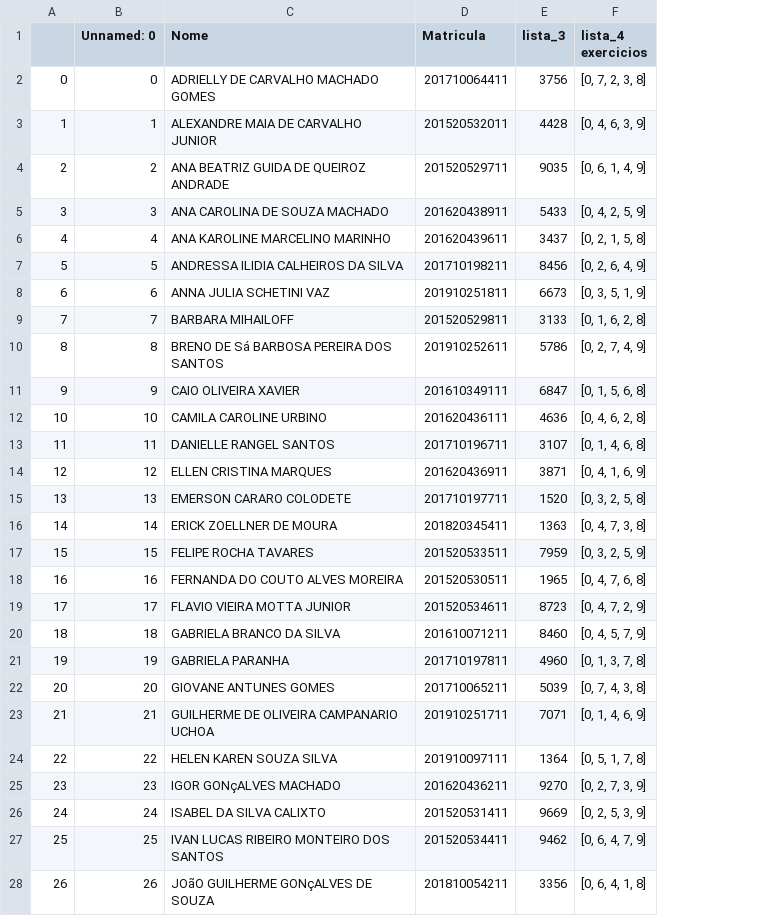
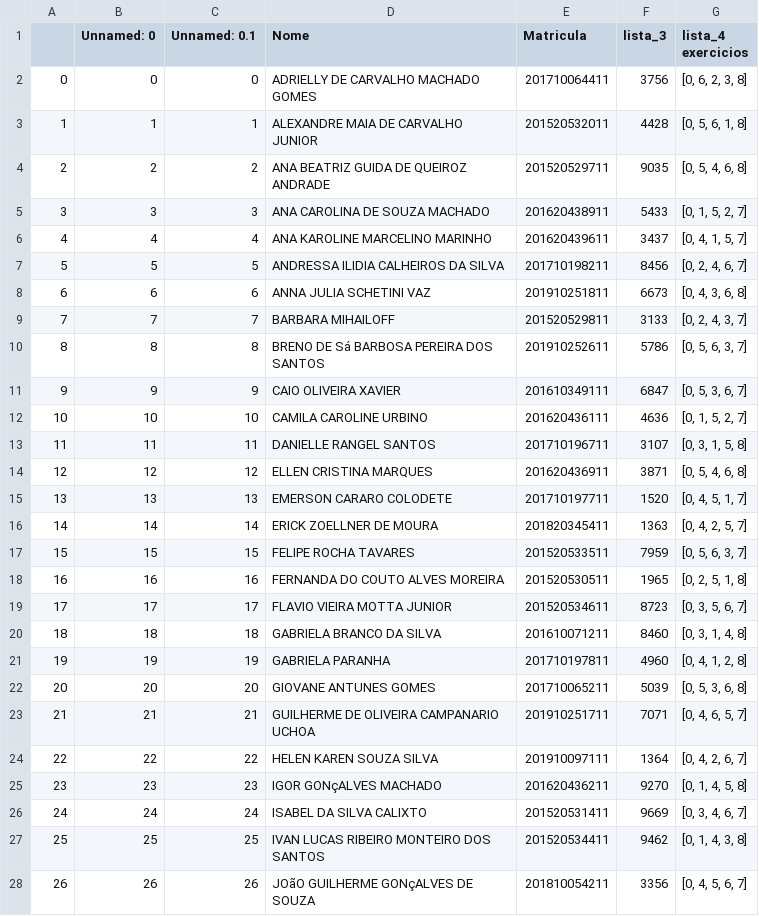
Before and after one commit to vnikoofard/online_question_numbers, a CSV file: alunos_matriculados.csv, drawn as a sheet; only a part is shown; addresses are those after the commit; the diff covers the shown part only; the diff names each change by its address in the sheet, - before the commit and + after, or states it on an @@ line.

Commit message:
correction

```diff
--- a/alunos_matriculados.csv
+++ b/alunos_matriculados.csv
+column C (Unnamed: 0.1), rows 2-28: 0 | 1 | 2 | 3 | 4 | 5 | 6 | 7 | 8 | 9 | 10 | 11 | 12 | 13 | 14 | 15 | 16 | 17 | 18 | 19 | 20 | 21 | 22 | 23 | 24 | 25 | 26
-G2 (lista_4 exercicios): [0, 7, 2, 3, 8]
+G2 (lista_4 exercicios): [0, 6, 2, 3, 8]
-G3 (lista_4 exercicios): [0, 4, 6, 3, 9]
+G3 (lista_4 exercicios): [0, 5, 6, 1, 8]
-G4 (lista_4 exercicios): [0, 6, 1, 4, 9]
+G4 (lista_4 exercicios): [0, 5, 4, 6, 8]
-G5 (lista_4 exercicios): [0, 4, 2, 5, 9]
+G5 (lista_4 exercicios): [0, 1, 5, 2, 7]
-G6 (lista_4 exercicios): [0, 2, 1, 5, 8]
+G6 (lista_4 exercicios): [0, 4, 1, 5, 7]
-G7 (lista_4 exercicios): [0, 2, 6, 4, 9]
+G7 (lista_4 exercicios): [0, 2, 4, 6, 7]
-G8 (lista_4 exercicios): [0, 3, 5, 1, 9]
+G8 (lista_4 exercicios): [0, 4, 3, 6, 8]
-G9 (lista_4 exercicios): [0, 1, 6, 2, 8]
+G9 (lista_4 exercicios): [0, 2, 4, 3, 7]
-G10 (lista_4 exercicios): [0, 2, 7, 4, 9]
+G10 (lista_4 exercicios): [0, 5, 6, 3, 7]
-G11 (lista_4 exercicios): [0, 1, 5, 6, 8]
+G11 (lista_4 exercicios): [0, 5, 3, 6, 7]
-G12 (lista_4 exercicios): [0, 4, 6, 2, 8]
+G12 (lista_4 exercicios): [0, 1, 5, 2, 7]
-G13 (lista_4 exercicios): [0, 1, 4, 6, 8]
+G13 (lista_4 exercicios): [0, 3, 1, 5, 8]
-G14 (lista_4 exercicios): [0, 4, 1, 6, 9]
+G14 (lista_4 exercicios): [0, 5, 4, 6, 8]
-G15 (lista_4 exercicios): [0, 3, 2, 5, 8]
+G15 (lista_4 exercicios): [0, 4, 5, 1, 7]
-G16 (lista_4 exercicios): [0, 4, 7, 3, 8]
+G16 (lista_4 exercicios): [0, 4, 2, 5, 7]
-G17 (lista_4 exercicios): [0, 3, 2, 5, 9]
+G17 (lista_4 exercicios): [0, 5, 6, 3, 7]
-G18 (lista_4 exercicios): [0, 4, 7, 6, 8]
+G18 (lista_4 exercicios): [0, 2, 5, 1, 8]
-G19 (lista_4 exercicios): [0, 4, 7, 2, 9]
+G19 (lista_4 exercicios): [0, 3, 5, 6, 7]
-G20 (lista_4 exercicios): [0, 4, 5, 7, 9]
+G20 (lista_4 exercicios): [0, 3, 1, 4, 8]
-G21 (lista_4 exercicios): [0, 1, 3, 7, 8]
+G21 (lista_4 exercicios): [0, 4, 1, 2, 8]
-G22 (lista_4 exercicios): [0, 7, 4, 3, 8]
+G22 (lista_4 exercicios): [0, 5, 3, 6, 8]
-G23 (lista_4 exercicios): [0, 1, 4, 6, 9]
+G23 (lista_4 exercicios): [0, 4, 6, 5, 7]
-G24 (lista_4 exercicios): [0, 5, 1, 7, 8]
+G24 (lista_4 exercicios): [0, 4, 2, 6, 7]
-G25 (lista_4 exercicios): [0, 2, 7, 3, 9]
+G25 (lista_4 exercicios): [0, 1, 4, 5, 8]
-G26 (lista_4 exercicios): [0, 2, 5, 3, 9]
+G26 (lista_4 exercicios): [0, 3, 4, 6, 7]
-G27 (lista_4 exercicios): [0, 6, 4, 7, 9]
+G27 (lista_4 exercicios): [0, 1, 4, 3, 8]
-G28 (lista_4 exercicios): [0, 6, 4, 1, 8]
+G28 (lista_4 exercicios): [0, 4, 5, 6, 7]
```
Also changed, not shown: 36 edited cells elsewhere in this file.
